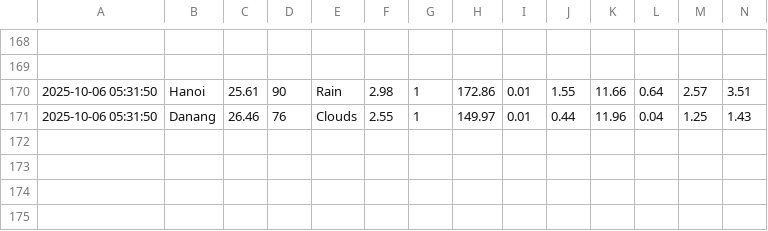
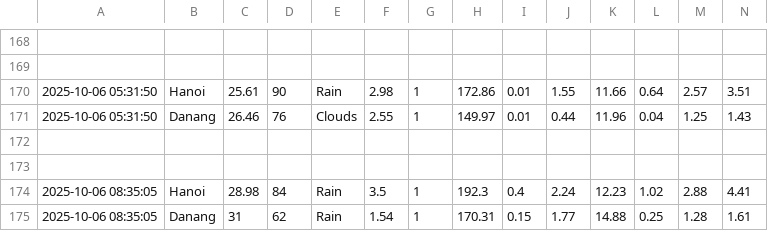
Before and after one commit to ThanhBinh2708/weather-air-quality, a CSV file: weather_air_quality.csv, drawn as a sheet; only a part is shown, gaps mark what is left out; the diff names each change by its address in the sheet, - before the commit and + after, or states it on an @@ line.

```diff
--- a/weather_air_quality.csv
+++ b/weather_air_quality.csv
+row 172: (empty)
+row 173: (empty)
+row 174: 2025-10-06 08:35:05 | Hanoi | 28.98 | 84 | Rain | 3.5 | 1 | 192.3 | 0.4 | 2.24 | 12.23 | 1.02 | 2.88 | 4.41
+row 175: 2025-10-06 08:35:05 | Danang | 31 | 62 | Rain | 1.54 | 1 | 170.31 | 0.15 | 1.77 | 14.88 | 0.25 | 1.28 | 1.61
```
